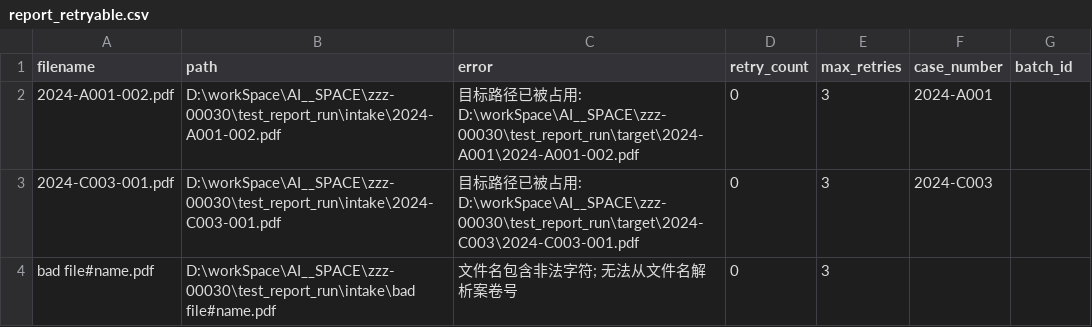
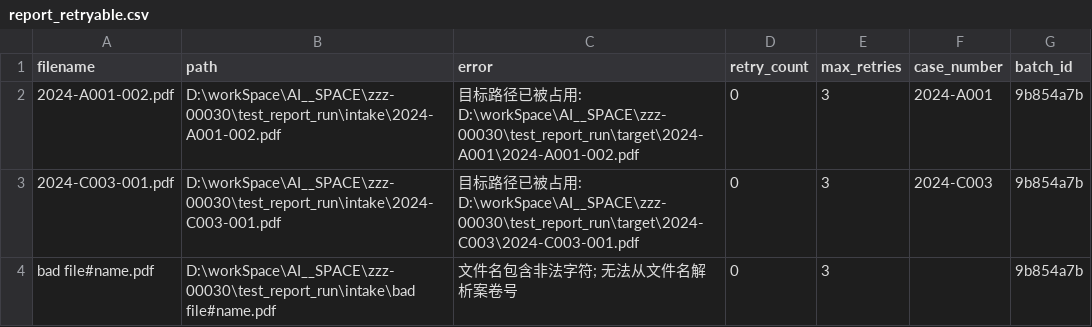
Before and after one commit to zzz-net/zzz-00030, a CSV file: test_report_run/report_retryable.csv, drawn as a sheet.

```diff
--- a/test_report_run/report_retryable.csv
+++ b/test_report_run/report_retryable.csv
@@ -1,4 +1,4 @@
 filename,path,error,retry_count,max_retries,case_number,batch_id
-2024-A001-002.pdf,D:\workSpace\AI__SPACE\zzz-00030\test_report_run\intake\2024-A001-002.pdf,目标路径已被占用: D:\workSpace\AI__SPACE\zzz-00030\test_report_run\target\2024-A001\2024-A001-002.pdf,0,3,2024-A001,
-2024-C003-001.pdf,D:\workSpace\AI__SPACE\zzz-00030\test_report_run\intake\2024-C003-001.pdf,目标路径已被占用: D:\workSpace\AI__SPACE\zzz-00030\test_report_run\target\2024-C003\2024-C003-001.pdf,0,3,2024-C003,
-bad file#name.pdf,D:\workSpace\AI__SPACE\zzz-00030\test_report_run\intake\bad file#name.pdf,文件名包含非法字符; 无法从文件名解析案卷号,0,3,,
+2024-A001-002.pdf,D:\workSpace\AI__SPACE\zzz-00030\test_report_run\intake\2024-A001-002.pdf,目标路径已被占用: D:\workSpace\AI__SPACE\zzz-00030\test_report_run\target\2024-A001\2024-A001-002.pdf,0,3,2024-A001,9b854a7b
+2024-C003-001.pdf,D:\workSpace\AI__SPACE\zzz-00030\test_report_run\intake\2024-C003-001.pdf,目标路径已被占用: D:\workSpace\AI__SPACE\zzz-00030\test_report_run\target\2024-C003\2024-C003-001.pdf,0,3,2024-C003,9b854a7b
+bad file#name.pdf,D:\workSpace\AI__SPACE\zzz-00030\test_report_run\intake\bad file#name.pdf,文件名包含非法字符; 无法从文件名解析案卷号,0,3,,9b854a7b
```
Also changed, not shown: test_hc_run/final_errors.csv, test_report_run/report_batches.csv, 54 other files.
